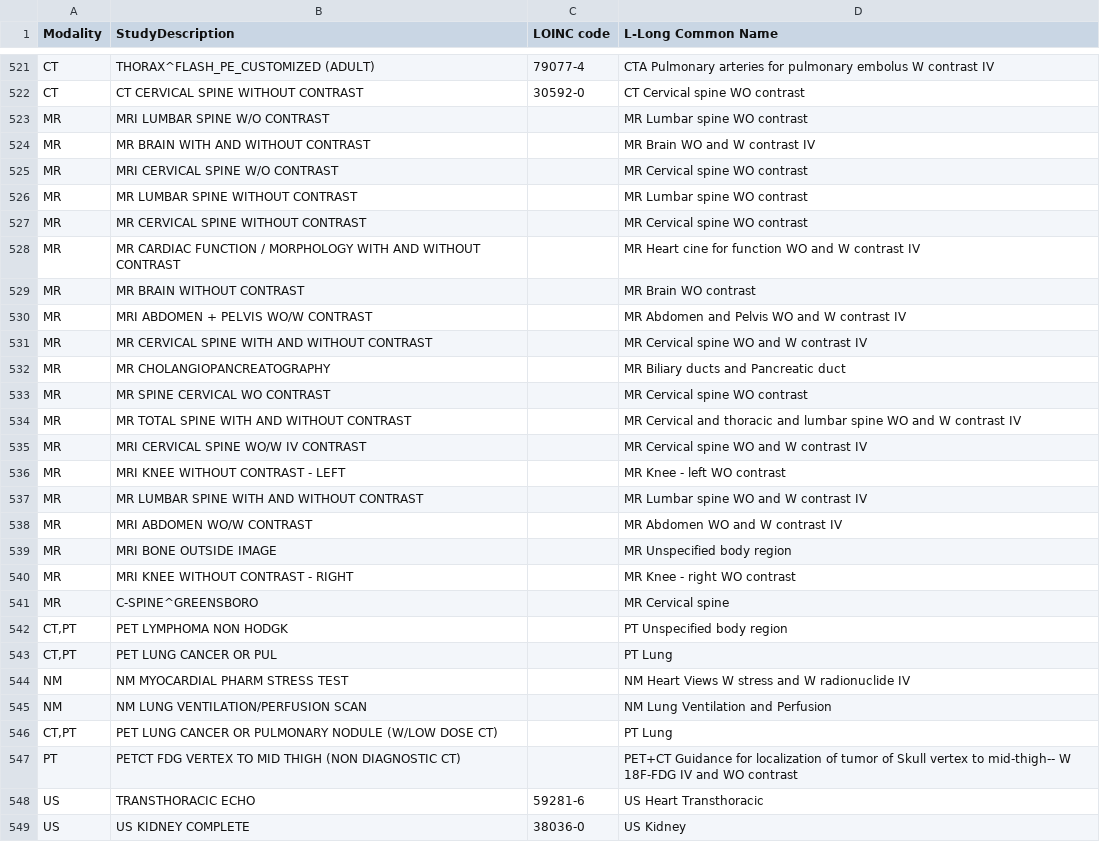
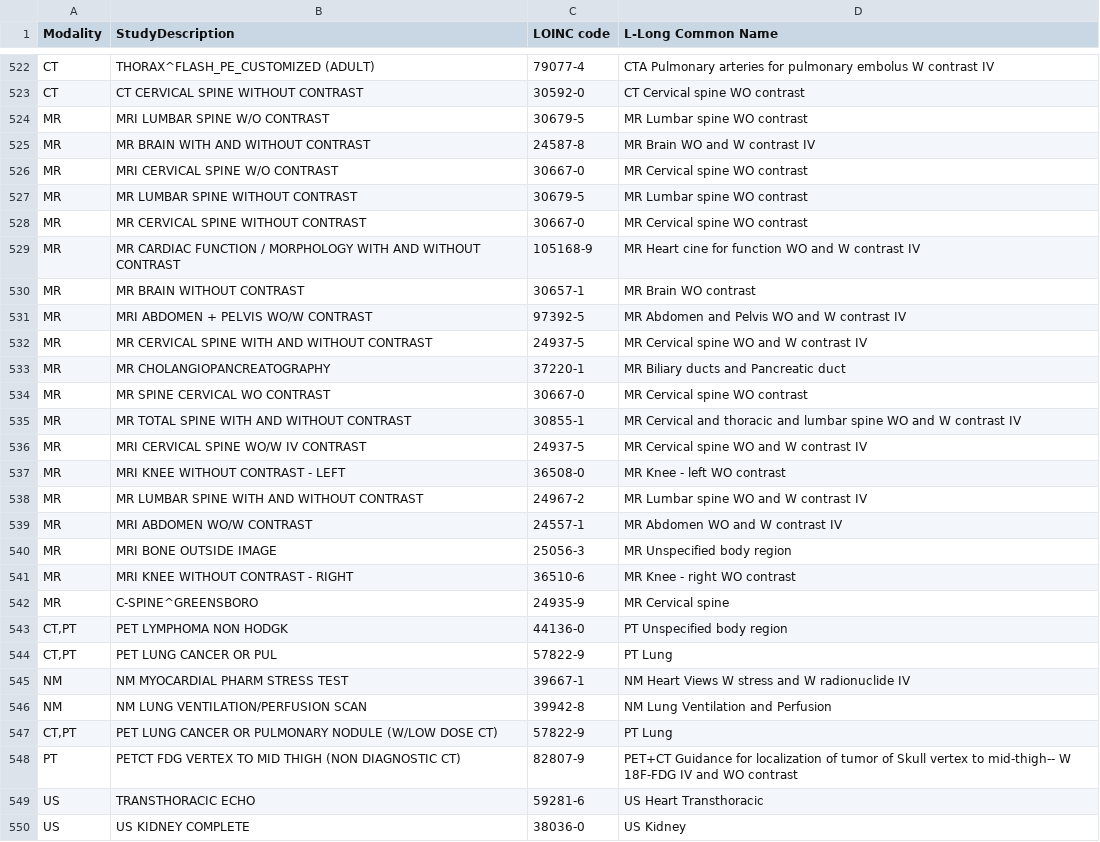
Before and after one commit to MIDRC/midrc_dicom_harmonization, a TSV file: out/StudyDescription_mapping_table.tsv, drawn as a sheet; only a part is shown, gaps mark what is left out; the diff covers the shown part only.

Commit message:
bug: add workaround for inconsistent column names
mapping updated

```diff
--- a/out/StudyDescription_mapping_table.tsv
+++ b/out/StudyDescription_mapping_table.tsv
@@ -522,27 +523,27 @@ CT	THORAX^FLASH_PE_CUSTOMIZED (ADULT)	79077-4	CTA Pulmonary arteries for pulmona
 CT	CT CERVICAL SPINE WITHOUT CONTRAST	30592-0	CT Cervical spine WO contrast
-MR	MRI LUMBAR SPINE W/O CONTRAST		MR Lumbar spine WO contrast
-MR	MR BRAIN WITH AND WITHOUT CONTRAST		MR Brain WO and W contrast IV
-MR	MRI CERVICAL SPINE W/O CONTRAST		MR Cervical spine WO contrast
-MR	MR LUMBAR SPINE WITHOUT CONTRAST		MR Lumbar spine WO contrast
-MR	MR CERVICAL SPINE WITHOUT CONTRAST		MR Cervical spine WO contrast
-MR	MR CARDIAC FUNCTION / MORPHOLOGY WITH AND WITHOUT CONTRAST		MR Heart cine for function WO and W contrast IV
-MR	MR BRAIN WITHOUT CONTRAST		MR Brain WO contrast
-MR	MRI ABDOMEN + PELVIS WO/W CONTRAST		MR Abdomen and Pelvis WO and W contrast IV
-MR	MR CERVICAL SPINE WITH AND WITHOUT CONTRAST		MR Cervical spine WO and W contrast IV
-MR	MR CHOLANGIOPANCREATOGRAPHY		MR Biliary ducts and Pancreatic duct
-MR	MR SPINE CERVICAL WO CONTRAST		MR Cervical spine WO contrast
-MR	MR TOTAL SPINE WITH AND WITHOUT CONTRAST		MR Cervical and thoracic and lumbar spine WO and W contrast IV
-MR	MRI CERVICAL SPINE WO/W IV CONTRAST		MR Cervical spine WO and W contrast IV
-MR	MRI KNEE WITHOUT CONTRAST - LEFT		MR Knee - left WO contrast
-MR	MR LUMBAR SPINE WITH AND WITHOUT CONTRAST		MR Lumbar spine WO and W contrast IV
-MR	MRI ABDOMEN WO/W CONTRAST		MR Abdomen WO and W contrast IV
-MR	MRI BONE OUTSIDE IMAGE		MR Unspecified body region
-MR	MRI KNEE WITHOUT CONTRAST - RIGHT		MR Knee - right WO contrast
-MR	C-SPINE^GREENSBORO		MR Cervical spine
-CT,PT	PET LYMPHOMA NON HODGK		PT Unspecified body region
-CT,PT	PET LUNG CANCER OR PUL		PT Lung
-NM	NM MYOCARDIAL PHARM STRESS TEST		NM Heart Views W stress and W radionuclide IV
-NM	NM LUNG VENTILATION/PERFUSION SCAN		NM Lung Ventilation and Perfusion
-CT,PT	PET LUNG CANCER OR PULMONARY NODULE (W/LOW DOSE CT)		PT Lung
-PT	PETCT FDG VERTEX TO MID THIGH (NON DIAGNOSTIC CT)		PET+CT Guidance for localization of tumor of Skull vertex to mid-thigh-- W 18F-FDG IV and WO contrast
+MR	MRI LUMBAR SPINE W/O CONTRAST	30679-5	MR Lumbar spine WO contrast
+MR	MR BRAIN WITH AND WITHOUT CONTRAST	24587-8	MR Brain WO and W contrast IV
+MR	MRI CERVICAL SPINE W/O CONTRAST	30667-0	MR Cervical spine WO contrast
+MR	MR LUMBAR SPINE WITHOUT CONTRAST	30679-5	MR Lumbar spine WO contrast
+MR	MR CERVICAL SPINE WITHOUT CONTRAST	30667-0	MR Cervical spine WO contrast
+MR	MR CARDIAC FUNCTION / MORPHOLOGY WITH AND WITHOUT CONTRAST	105168-9	MR Heart cine for function WO and W contrast IV
+MR	MR BRAIN WITHOUT CONTRAST	30657-1	MR Brain WO contrast
+MR	MRI ABDOMEN + PELVIS WO/W CONTRAST	97392-5	MR Abdomen and Pelvis WO and W contrast IV
+MR	MR CERVICAL SPINE WITH AND WITHOUT CONTRAST	24937-5	MR Cervical spine WO and W contrast IV
+MR	MR CHOLANGIOPANCREATOGRAPHY	37220-1	MR Biliary ducts and Pancreatic duct
+MR	MR SPINE CERVICAL WO CONTRAST	30667-0	MR Cervical spine WO contrast
+MR	MR TOTAL SPINE WITH AND WITHOUT CONTRAST	30855-1	MR Cervical and thoracic and lumbar spine WO and W contrast IV
+MR	MRI CERVICAL SPINE WO/W IV CONTRAST	24937-5	MR Cervical spine WO and W contrast IV
+MR	MRI KNEE WITHOUT CONTRAST - LEFT	36508-0	MR Knee - left WO contrast
+MR	MR LUMBAR SPINE WITH AND WITHOUT CONTRAST	24967-2	MR Lumbar spine WO and W contrast IV
+MR	MRI ABDOMEN WO/W CONTRAST	24557-1	MR Abdomen WO and W contrast IV
+MR	MRI BONE OUTSIDE IMAGE	25056-3	MR Unspecified body region
+MR	MRI KNEE WITHOUT CONTRAST - RIGHT	36510-6	MR Knee - right WO contrast
+MR	C-SPINE^GREENSBORO	24935-9	MR Cervical spine
+CT,PT	PET LYMPHOMA NON HODGK	44136-0	PT Unspecified body region
+CT,PT	PET LUNG CANCER OR PUL	57822-9	PT Lung
+NM	NM MYOCARDIAL PHARM STRESS TEST	39667-1	NM Heart Views W stress and W radionuclide IV
+NM	NM LUNG VENTILATION/PERFUSION SCAN	39942-8	NM Lung Ventilation and Perfusion
+CT,PT	PET LUNG CANCER OR PULMONARY NODULE (W/LOW DOSE CT)	57822-9	PT Lung
+PT	PETCT FDG VERTEX TO MID THIGH (NON DIAGNOSTIC CT)	82807-9	PET+CT Guidance for localization of tumor of Skull vertex to mid-thigh-- W 18F-FDG IV and WO contrast
 US	TRANSTHORACIC ECHO	59281-6	US Heart Transthoracic
```
Also changed, not shown: 1 added row and 2 edited cells elsewhere in this file, 2 other files.
